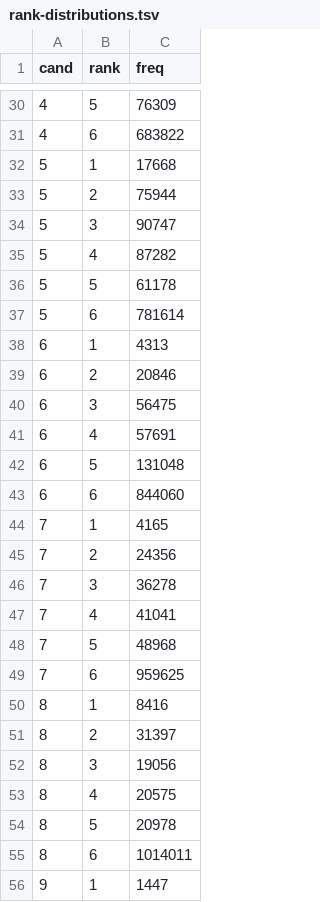
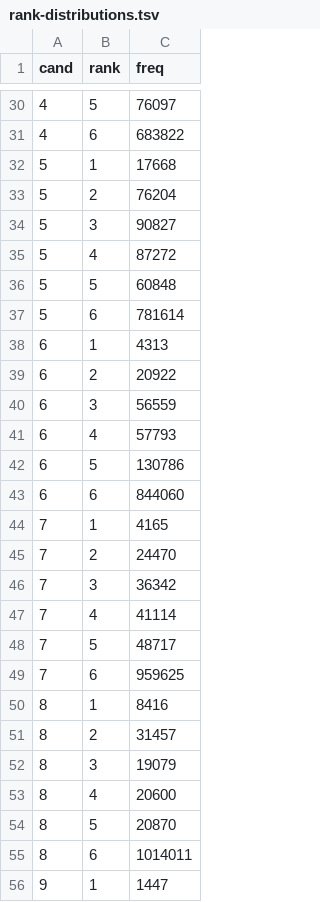
Before and after one commit to akazukin5151/nyc-irv, a TSV file: webui/public/rank-distributions.tsv, drawn as a sheet; only a part is shown, gaps mark what is left out; the diff covers the shown part only.

```diff
--- a/webui/public/rank-distributions.tsv
+++ b/webui/public/rank-distributions.tsv
@@ -30,26 +30,26 @@ cand	rank	freq
-4	5	76309
+4	5	76097
 4	6	683822
 5	1	17668
-5	2	75944
-5	3	90747
-5	4	87282
-5	5	61178
+5	2	76204
+5	3	90827
+5	4	87272
+5	5	60848
 5	6	781614
 6	1	4313
-6	2	20846
-6	3	56475
-6	4	57691
-6	5	131048
+6	2	20922
+6	3	56559
+6	4	57793
+6	5	130786
 6	6	844060
 7	1	4165
-7	2	24356
-7	3	36278
-7	4	41041
-7	5	48968
+7	2	24470
+7	3	36342
+7	4	41114
+7	5	48717
 7	6	959625
 8	1	8416
-8	2	31397
-8	3	19056
-8	4	20575
-8	5	20978
+8	2	31457
+8	3	19079
+8	4	20600
+8	5	20870
 8	6	1014011
```
Also changed, not shown: 27 edited cells elsewhere in this file, 25 other files.
